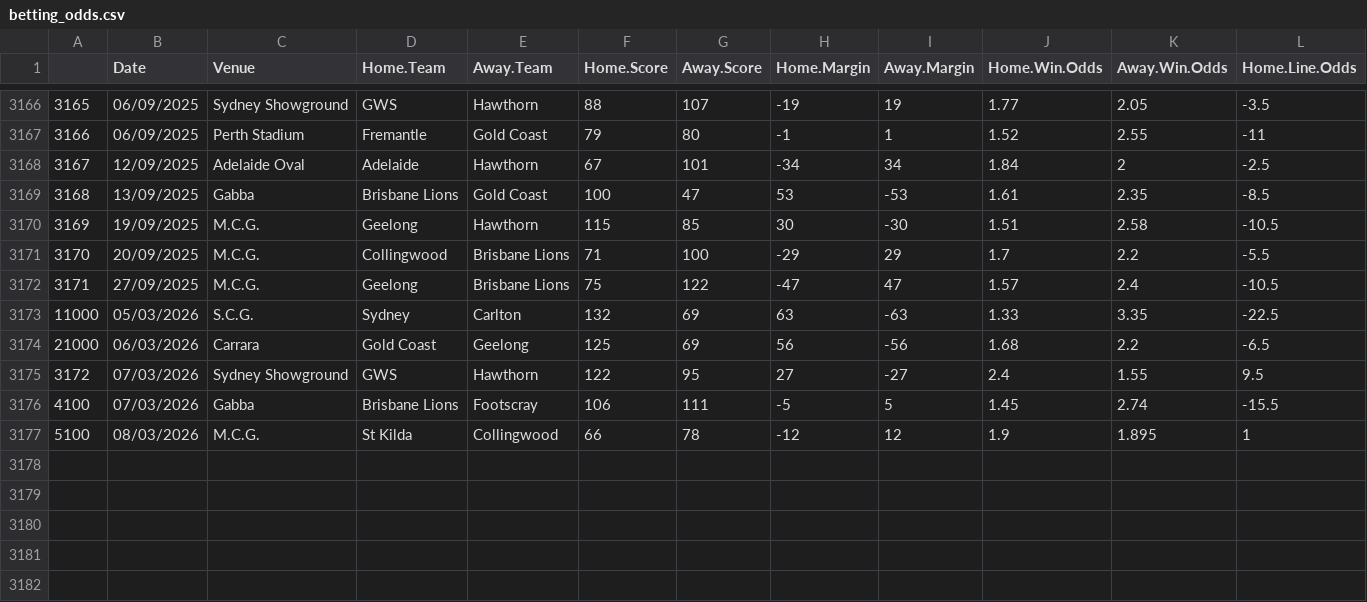
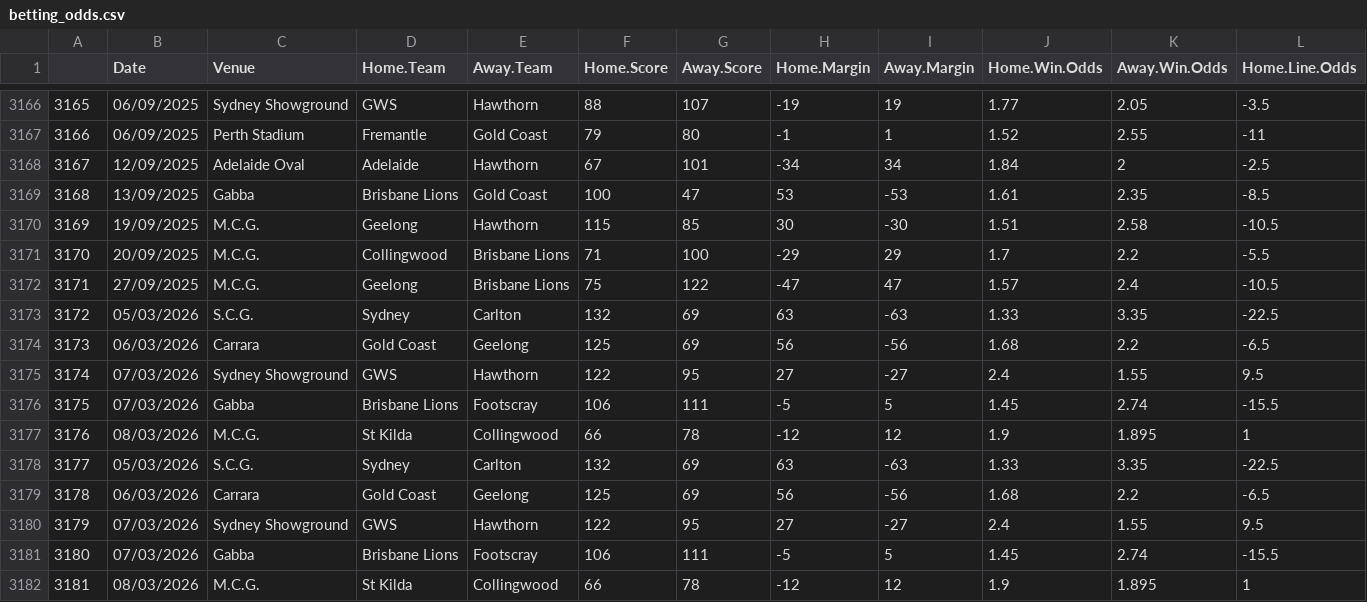
Before and after one commit to mitch-mooney/AFL_Predictions, a CSV file: csv_files/betting_odds.csv, drawn as a sheet; only a part is shown, gaps mark what is left out; rows hold the shown columns only; the diff names each change by its address in the sheet, - before the commit and + after, or states it on an @@ line.

```diff
--- a/csv_files/betting_odds.csv
+++ b/csv_files/betting_odds.csv
@@ column A renumbered between rows 3173 and 3177 @@
+row 3178: 3177 | 05/03/2026 | S.C.G. | Sydney | Carlton | 132 | 69 | 63 | -63 | 1.33 | 3.35 | -22.5
+row 3179: 3178 | 06/03/2026 | Carrara | Gold Coast | Geelong | 125 | 69 | 56 | -56 | 1.68 | 2.2 | -6.5
+row 3180: 3179 | 07/03/2026 | Sydney Showground | GWS | Hawthorn | 122 | 95 | 27 | -27 | 2.4 | 1.55 | 9.5
+row 3181: 3180 | 07/03/2026 | Gabba | Brisbane Lions | Footscray | 106 | 111 | -5 | 5 | 1.45 | 2.74 | -15.5
+row 3182: 3181 | 08/03/2026 | M.C.G. | St Kilda | Collingwood | 66 | 78 | -12 | 12 | 1.9 | 1.895 | 1
```
Also changed, not shown: csv_files/Team_Ratings.csv, csv_files/round_predictions.csv.
